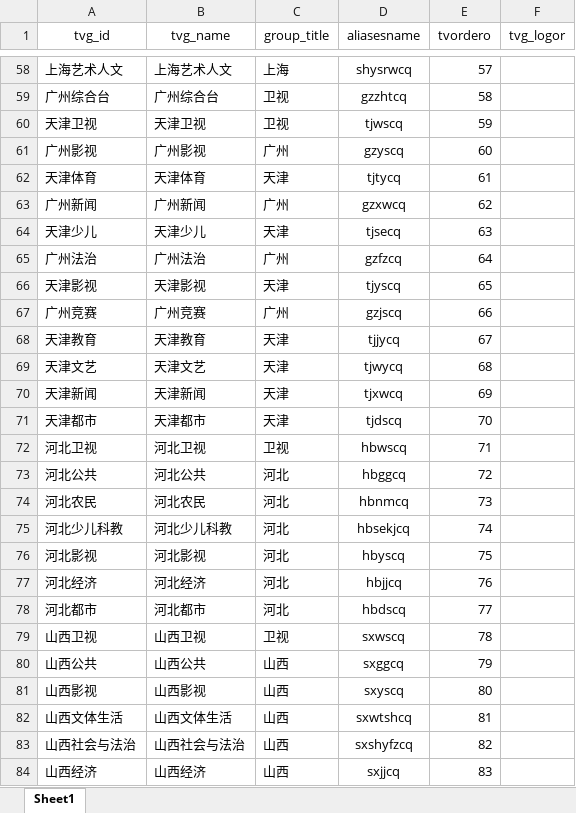
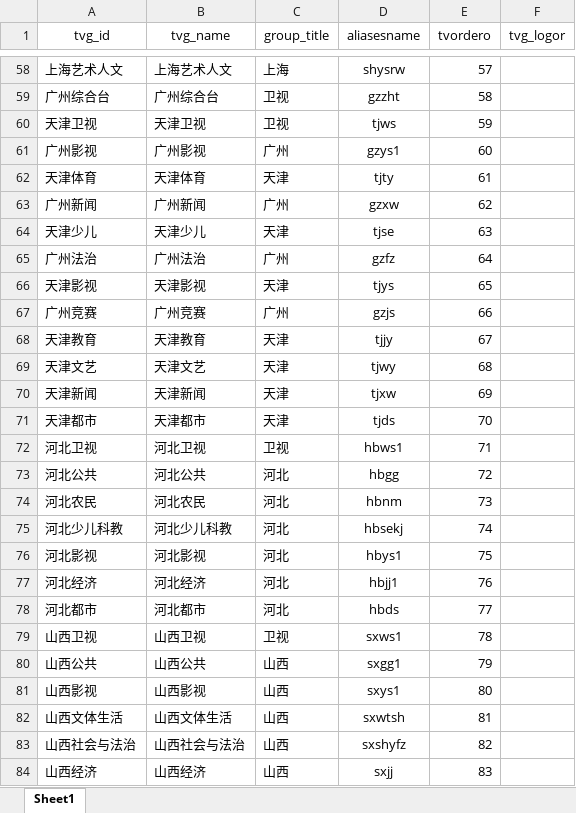
Before and after one commit to bassce/IPTV_AutoMation, an Excel workbook: data/filter_conditions.xlsx, sheet Sheet1, drawn as a sheet; only a part is shown, gaps mark what is left out; values as stored, in another font and other column widths than the file's, no borders; conditional formats not drawn; the diff covers the shown part only; the diff names each change by its address in the sheet, - before the commit and + after, or states it on an @@ line.

```diff
--- a/data/filter_conditions.xlsx (sheet Sheet1)
+++ b/data/filter_conditions.xlsx (sheet Sheet1)
-D58 (aliasesname): shysrwcq
+D58 (aliasesname): shysrw
-D59 (aliasesname): gzzhtcq
+D59 (aliasesname): gzzht
-D60 (aliasesname): tjwscq
+D60 (aliasesname): tjws
-D61 (aliasesname): gzyscq
+D61 (aliasesname): gzys1
-D62 (aliasesname): tjtycq
+D62 (aliasesname): tjty
-D63 (aliasesname): gzxwcq
+D63 (aliasesname): gzxw
-D64 (aliasesname): tjsecq
+D64 (aliasesname): tjse
-D65 (aliasesname): gzfzcq
+D65 (aliasesname): gzfz
-D66 (aliasesname): tjyscq
+D66 (aliasesname): tjys
-D67 (aliasesname): gzjscq
+D67 (aliasesname): gzjs
-D68 (aliasesname): tjjycq
+D68 (aliasesname): tjjy
-D69 (aliasesname): tjwycq
+D69 (aliasesname): tjwy
-D70 (aliasesname): tjxwcq
+D70 (aliasesname): tjxw
-D71 (aliasesname): tjdscq
+D71 (aliasesname): tjds
-D72 (aliasesname): hbwscq
+D72 (aliasesname): hbws1
-D73 (aliasesname): hbggcq
+D73 (aliasesname): hbgg
-D74 (aliasesname): hbnmcq
+D74 (aliasesname): hbnm
-D75 (aliasesname): hbsekjcq
+D75 (aliasesname): hbsekj
-D76 (aliasesname): hbyscq
+D76 (aliasesname): hbys1
-D77 (aliasesname): hbjjcq
+D77 (aliasesname): hbjj1
-D78 (aliasesname): hbdscq
+D78 (aliasesname): hbds
-D79 (aliasesname): sxwscq
+D79 (aliasesname): sxws1
-D80 (aliasesname): sxggcq
+D80 (aliasesname): sxgg1
-D81 (aliasesname): sxyscq
+D81 (aliasesname): sxys1
-D82 (aliasesname): sxwtshcq
+D82 (aliasesname): sxwtsh
-D83 (aliasesname): sxshyfzcq
+D83 (aliasesname): sxshyfz
-D84 (aliasesname): sxjjcq
+D84 (aliasesname): sxjj
```
Also changed, not shown: 6 removed rows and 1643 edited cells elsewhere in this sheet, filter_conditions.xlsx, 1 other file.
